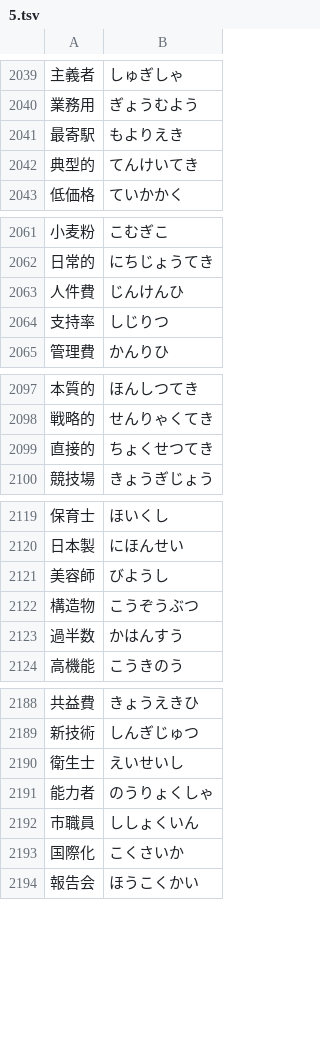
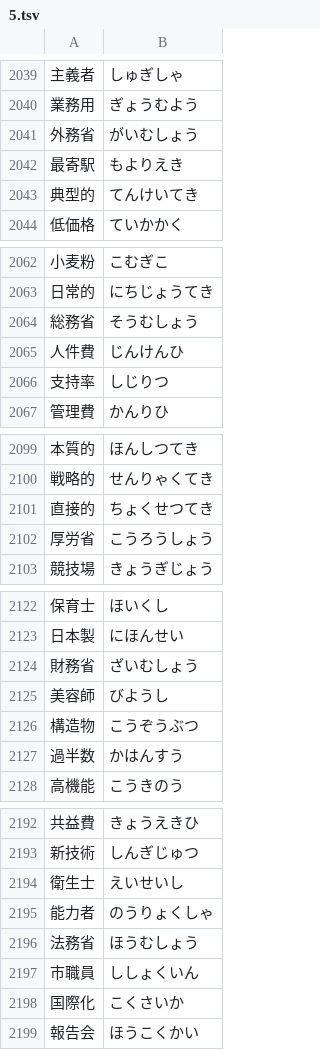
Before and after one commit to marmooo/tegaki-yomi, a TSV file: docs/data/5.tsv, drawn as a sheet; only a part is shown, gaps mark what is left out; the diff covers the shown part only; the diff names each change by its address in the sheet, - before the commit and + after, or states it on an @@ line.

```diff
--- a/docs/data/5.tsv
+++ b/docs/data/5.tsv
+row 2041: 外務省 | がいむしょう
+row 2064: 総務省 | そうむしょう
+row 2102: 厚労省 | こうろうしょう
+row 2124: 財務省 | ざいむしょう
+row 2196: 法務省 | ほうむしょう
```
Also changed, not shown: 4 added rows elsewhere in this file, docs/data/4.tsv, docs/data/6.tsv, 17 other files.
